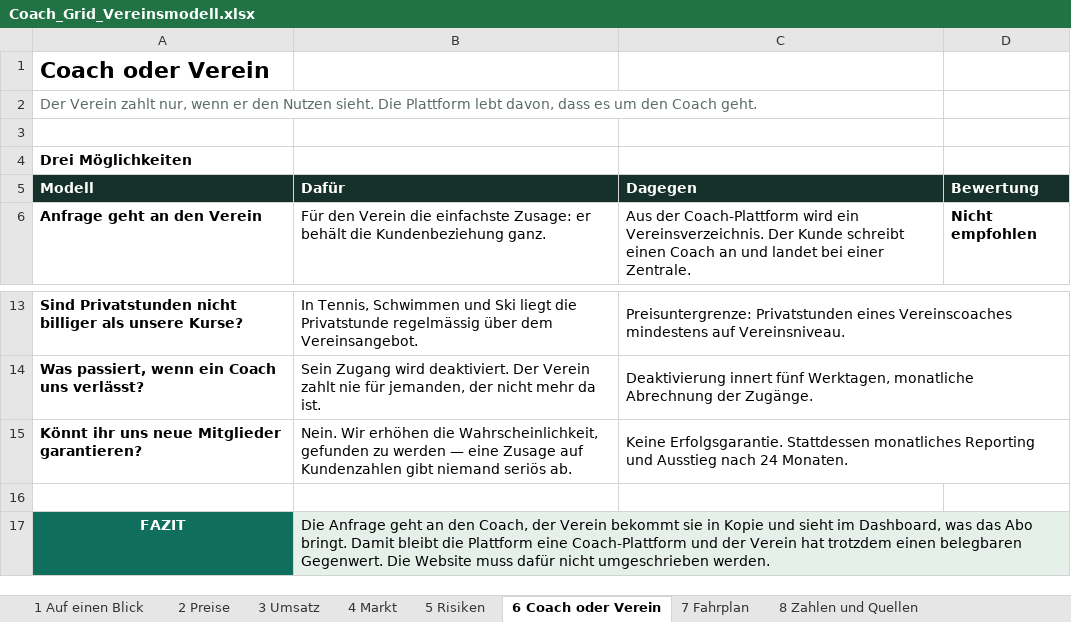
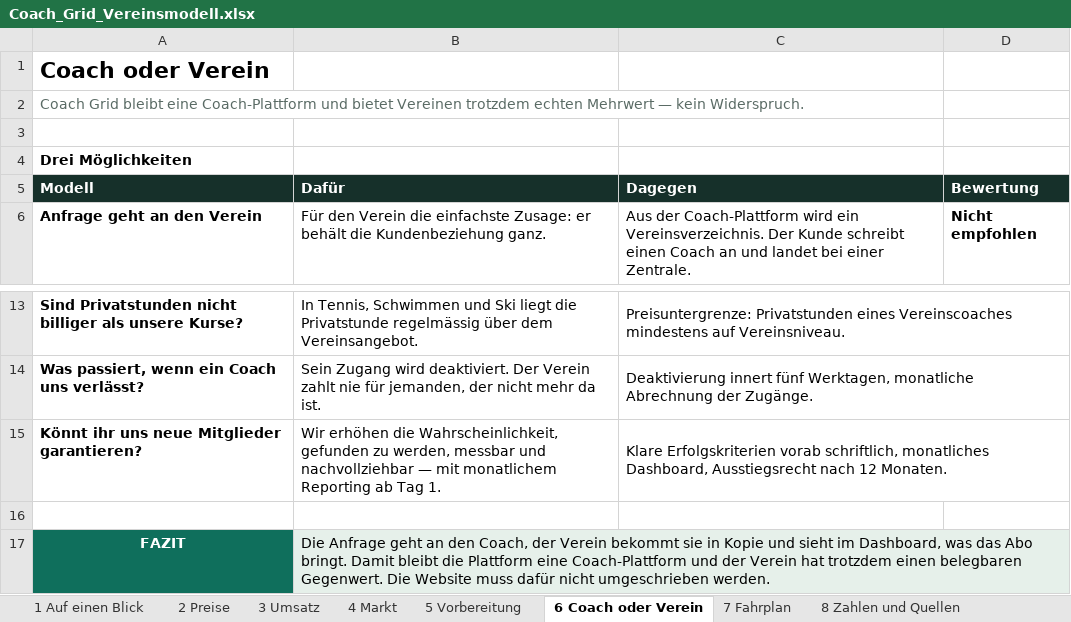
Before and after one commit to navid-forouzeh/Job-monitor, an Excel workbook: coachgrid/Coach_Grid_Vereinsmodell.xlsx, sheet 6 Coach oder Verein, drawn as a sheet; only a part is shown, gaps mark what is left out; values as stored, in another font and other column widths than the file's, no borders; the diff names each change by its address in the sheet, - before the commit and + after, or states it on an @@ line.

```diff
--- a/coachgrid/Coach_Grid_Vereinsmodell.xlsx (sheet 6 Coach oder Verein)
+++ b/coachgrid/Coach_Grid_Vereinsmodell.xlsx (sheet 6 Coach oder Verein)
-sheet tab: 5 Risiken
+sheet tab: 5 Vorbereitung
-A2 (Modell): Der Verein zahlt nur, wenn er den Nutzen sieht. Die Plattform lebt davon, dass es um den Coach geht.
+A2 (Modell): Coach Grid bleibt eine Coach-Plattform und bietet Vereinen trotzdem echten Mehrwert — kein Widerspruch.
-B15 (Dafür): Nein. Wir erhöhen die Wahrscheinlichkeit, gefunden zu werden — eine Zusage auf Kundenzahlen gibt niemand seriös ab.
+B15 (Dafür): Wir erhöhen die Wahrscheinlichkeit, gefunden zu werden, messbar und nachvollziehbar — mit monatlichem Reporting ab Tag 1.
-C15 (Dagegen): Keine Erfolgsgarantie. Stattdessen monatliches Reporting und Ausstieg nach 24 Monaten.
+C15 (Dagegen): Klare Erfolgskriterien vorab schriftlich, monatliches Dashboard, Ausstiegsrecht nach 12 Monaten.
```
Also changed, not shown: sheet 1 Auf einen Blick, sheet 5 Vorbereitung, sheet 7 Fahrplan, sheet 4 Markt, sheet 2 Preise, sheet 3 Umsatz, 1 other file.
